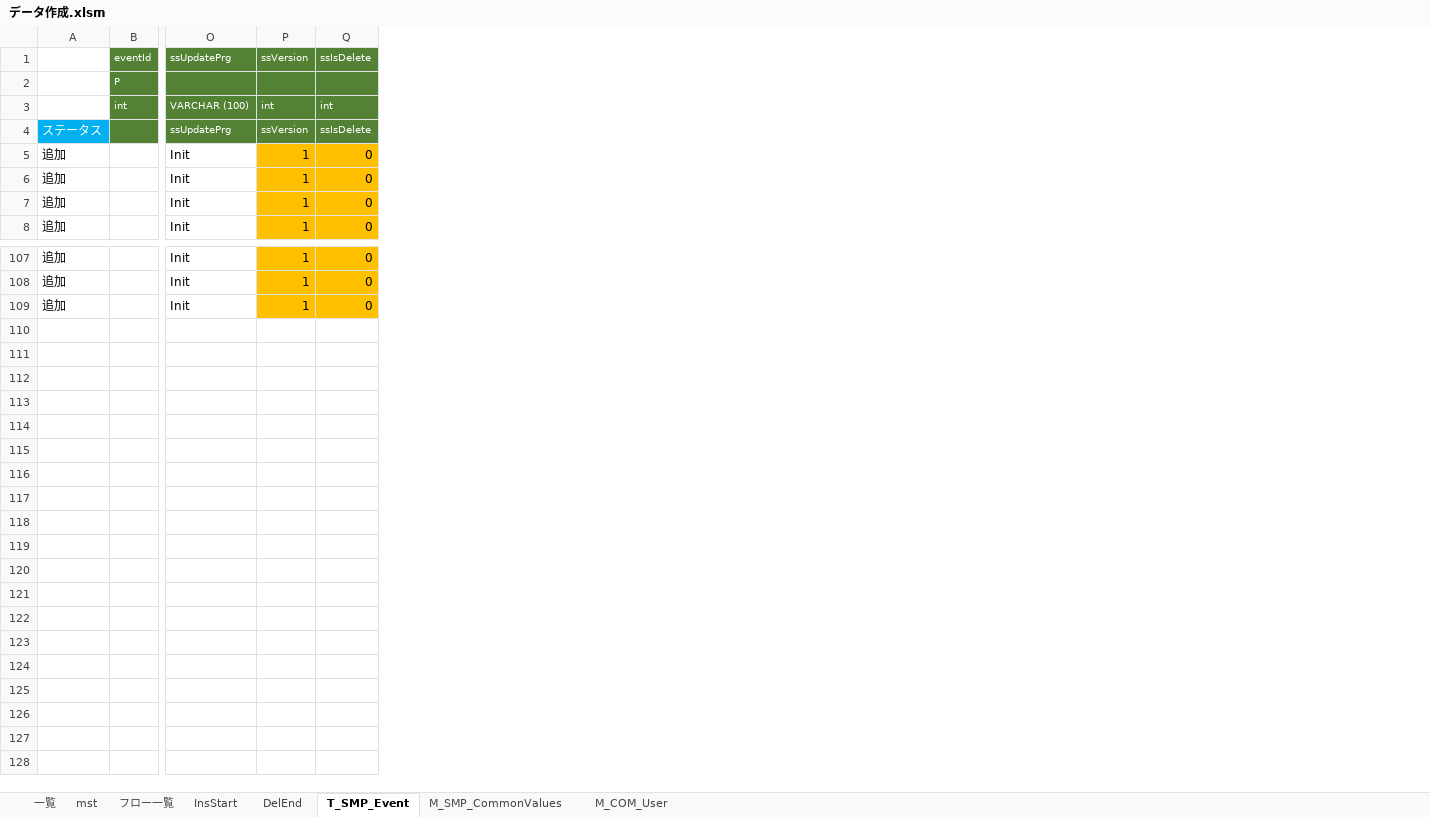
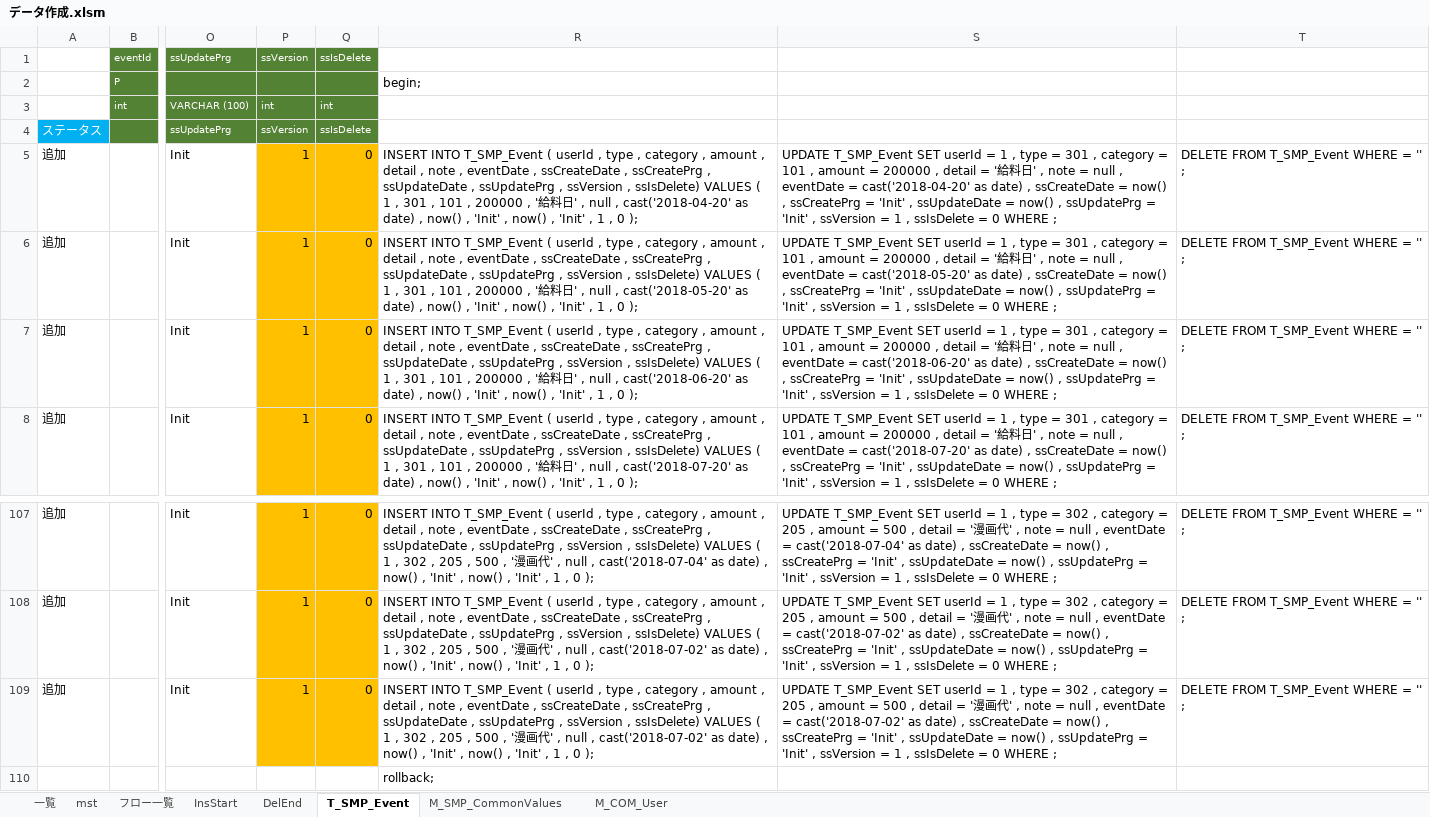
Before and after one commit to yhcodelibrary/sampleroot, an Excel workbook: database/02.first_data/データ作成.xlsm, sheet T_SMP_Event, drawn as a sheet; only a part is shown, gaps mark what is left out; values as stored, in another font and other column widths than the file's, no borders; rows hold the shown columns only; the diff names each change by its address in the sheet, - before the commit and + after, or states it on an @@ line.

```diff
--- a/database/02.first_data/データ作成.xlsm (sheet T_SMP_Event)
+++ b/database/02.first_data/データ作成.xlsm (sheet T_SMP_Event)
+column R, rows 2-8: begin; |  |  | INSERT INTO T_SMP_Event ( userId , type , category , amount , detail , note , eventDate , ssCreateDate , ssCreatePrg , ssUpdateDate , ssUpdatePrg , ssVersion , ssIsDelete) VALUES ( 1 , 301 , 101 , 200000 , '給料日' , null , cast('2018-04-20' as date) , now() , 'Init' , now() , 'Init' , 1 , 0 ); | INSERT INTO T_SMP_Event ( userId , type , category , amount , detail , note , eventDate , ssCreateDate , ssCreatePrg , ssUpdateDate , ssUpdatePrg , ssVersion , ssIsDelete) VALUES ( 1 , 301 , 101 , 200000 , '給料日' , null , cast('2018-05-20' as date) , now() , 'Init' , now() , 'Init' , 1 , 0 ); | INSERT INTO T_SMP_Event ( userId , type , category , amount , detail , note , eventDate , ssCreateDate , ssCreatePrg , ssUpdateDate , ssUpdatePrg , ssVersion , ssIsDelete) VALUES ( 1 , 301 , 101 , 200000 , '給料日' , null , cast('2018-06-20' as date) , now() , 'Init' , now() , 'Init' , 1 , 0 ); | INSERT INTO T_SMP_Event ( userId , type , category , amount , detail , note , eventDate , ssCreateDate , ssCreatePrg , ssUpdateDate , ssUpdatePrg , ssVersion , ssIsDelete) VALUES ( 1 , 301 , 101 , 200000 , '給料日' , null , cast('2018-07-20' as date) , now() , 'Init' , now() , 'Init' , 1 , 0 );; rows 107-109: INSERT INTO T_SMP_Event ( userId , type , category , amount , detail , note , eventDate , ssCreateDate , ssCreatePrg , ssUpdateDate , ssUpdatePrg , ssVersion , ssIsDelete) VALUES ( 1 , 302 , 205 , 500 , '漫画代' , null , cast('2018-07-04' as date) , now() , 'Init' , now() , 'Init' , 1 , 0 ); | INSERT INTO T_SMP_Event ( userId , type , category , amount , detail , note , eventDate , ssCreateDate , ssCreatePrg , ssUpdateDate , ssUpdatePrg , ssVersion , ssIsDelete) VALUES ( 1 , 302 , 205 , 500 , '漫画代' , null , cast('2018-07-02' as date) , now() , 'Init' , now() , 'Init' , 1 , 0 ); | INSERT INTO T_SMP_Event ( userId , type , category , amount , detail , note , eventDate , ssCreateDate , ssCreatePrg , ssUpdateDate , ssUpdatePrg , ssVersion , ssIsDelete) VALUES ( 1 , 302 , 205 , 500 , '漫画代' , null , cast('2018-07-02' as date) , now() , 'Init' , now() , 'Init' , 1 , 0 );
+column S, rows 5-8: UPDATE T_SMP_Event SET userId = 1 , type = 301 , category = 101 , amount = 200000 , detail = '給料日' , note = null , eventDate = cast('2018-04-20' as date) , ssCreateDate = now() , ssCreatePrg = 'Init' , ssUpdateDate = now() , ssUpdatePrg = 'Init' , ssVersion = 1 , ssIsDelete = 0 WHERE ; | UPDATE T_SMP_Event SET userId = 1 , type = 301 , category = 101 , amount = 200000 , detail = '給料日' , note = null , eventDate = cast('2018-05-20' as date) , ssCreateDate = now() , ssCreatePrg = 'Init' , ssUpdateDate = now() , ssUpdatePrg = 'Init' , ssVersion = 1 , ssIsDelete = 0 WHERE ; | UPDATE T_SMP_Event SET userId = 1 , type = 301 , category = 101 , amount = 200000 , detail = '給料日' , note = null , eventDate = cast('2018-06-20' as date) , ssCreateDate = now() , ssCreatePrg = 'Init' , ssUpdateDate = now() , ssUpdatePrg = 'Init' , ssVersion = 1 , ssIsDelete = 0 WHERE ; | UPDATE T_SMP_Event SET userId = 1 , type = 301 , category = 101 , amount = 200000 , detail = '給料日' , note = null , eventDate = cast('2018-07-20' as date) , ssCreateDate = now() , ssCreatePrg = 'Init' , ssUpdateDate = now() , ssUpdatePrg = 'Init' , ssVersion = 1 , ssIsDelete = 0 WHERE ;; rows 107-109: UPDATE T_SMP_Event SET userId = 1 , type = 302 , category = 205 , amount = 500 , detail = '漫画代' , note = null , eventDate = cast('2018-07-04' as date) , ssCreateDate = now() , ssCreatePrg = 'Init' , ssUpdateDate = now() , ssUpdatePrg = 'Init' , ssVersion = 1 , ssIsDelete = 0 WHERE ; | UPDATE T_SMP_Event SET userId = 1 , type = 302 , category = 205 , amount = 500 , detail = '漫画代' , note = null , eventDate = cast('2018-07-02' as date) , ssCreateDate = now() , ssCreatePrg = 'Init' , ssUpdateDate = now() , ssUpdatePrg = 'Init' , ssVersion = 1 , ssIsDelete = 0 WHERE ; | UPDATE T_SMP_Event SET userId = 1 , type = 302 , category = 205 , amount = 500 , detail = '漫画代' , note = null , eventDate = cast('2018-07-02' as date) , ssCreateDate = now() , ssCreatePrg = 'Init' , ssUpdateDate = now() , ssUpdatePrg = 'Init' , ssVersion = 1 , ssIsDelete = 0 WHERE ;
+column T, rows 5-8: all DELETE FROM T_SMP_Event WHERE = '' ;; rows 107-109: all DELETE FROM T_SMP_Event WHERE = '' ;
+row 110:  |  |  |  |  | rollback;
```
Also changed, not shown: 26 other files.
